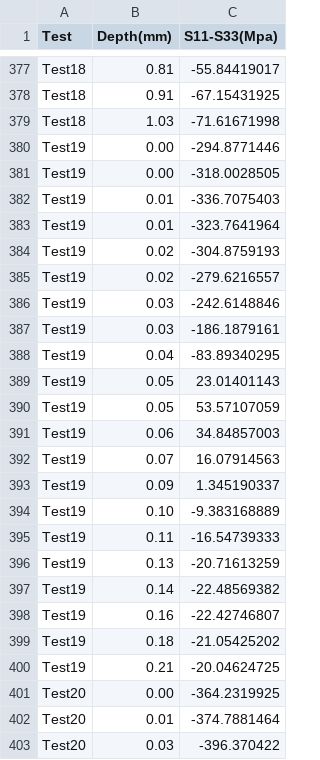
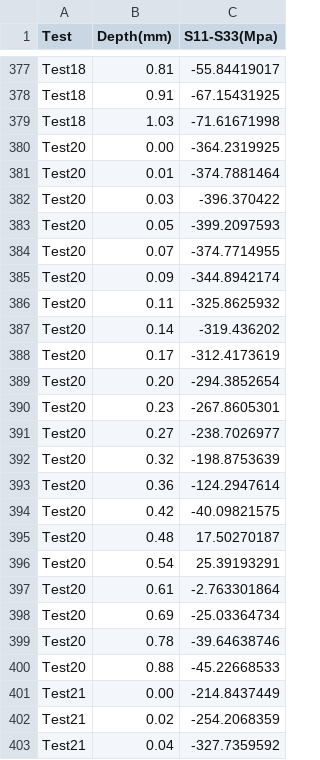
Before and after one commit to AaronZZ10/ENGR410-Shot-Peening, a CSV file: output.csv, drawn as a sheet; only a part is shown, gaps mark what is left out; the shorter side is filled out with more unchanged rows.

Commit message:
Update output.csv

```diff
--- a/output.csv
+++ b/output.csv
@@ -379,23 +379,2 @@ Test18,0.91,-67.15431925
 Test18,1.03,-71.61671998
-Test19,0.00,-294.8771446
-Test19,0.00,-318.0028505
-Test19,0.01,-336.7075403
-Test19,0.01,-323.7641964
-Test19,0.02,-304.8759193
-Test19,0.02,-279.6216557
-Test19,0.03,-242.6148846
-Test19,0.03,-186.1879161
-Test19,0.04,-83.89340295
-Test19,0.05,23.01401143
-Test19,0.05,53.57107059
-Test19,0.06,34.84857003
-Test19,0.07,16.07914563
-Test19,0.09,1.345190337
-Test19,0.10,-9.383168889
-Test19,0.11,-16.54739333
-Test19,0.13,-20.71613259
-Test19,0.14,-22.48569382
-Test19,0.16,-22.42746807
-Test19,0.18,-21.05425202
-Test19,0.21,-20.04624725
 Test20,0.00,-364.2319925
```
